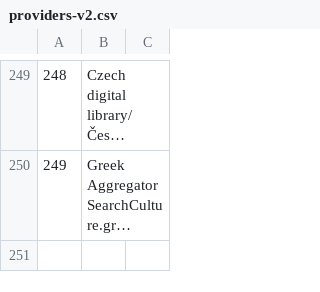
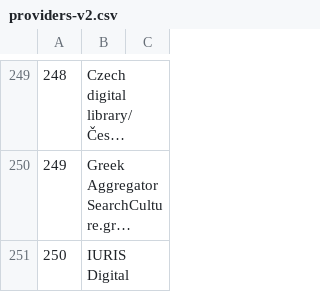
Before and after one commit to pkiraly/europeana-qa-api, a CSV file: src/main/resources/abbreviations/providers-v2.csv, drawn as a sheet; only a part is shown, gaps mark what is left out; long unchanged cells end in …; the diff names each change by its address in the sheet, - before the commit and + after, or states it on an @@ line.

```diff
--- a/src/main/resources/abbreviations/providers-v2.csv
+++ b/src/main/resources/abbreviations/providers-v2.csv
+row 251: 250 | IURIS Digital
```
Also changed, not shown: src/main/resources/abbreviations/data-providers-v4.csv, src/main/resources/abbreviations/datasets-v4.csv.
